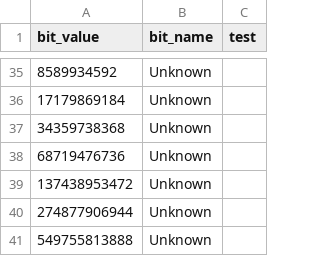
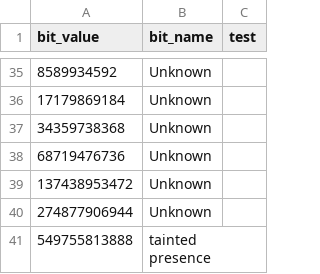
Before and after one commit to larzm42/dom5inspector, a CSV file: gamedata/afflictions.csv, drawn as a sheet; only a part is shown, gaps mark what is left out.

Commit message:
Add affliction.

```diff
--- a/gamedata/afflictions.csv
+++ b/gamedata/afflictions.csv
@@ -40,2 +40,2 @@ bit_value	bit_name	test
 274877906944	Unknown
-549755813888	Unknown
+549755813888	tainted presence
```
